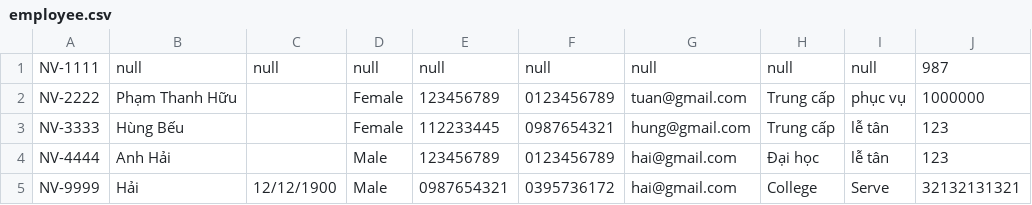
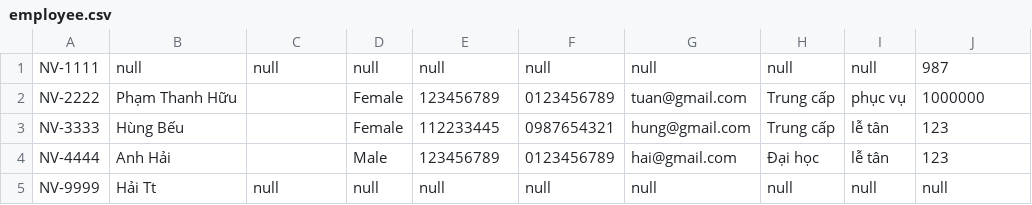
Before and after one commit to TAT08122k4/C0723G1-TATuan812, a CSV file: Module2/module_2/out/production/module_2/data/employee.csv, drawn as a sheet.

```diff
--- a/Module2/module_2/out/production/module_2/data/employee.csv
+++ b/Module2/module_2/out/production/module_2/data/employee.csv
@@ -4,2 +4,2 @@ NV-3333,Hùng Bếu,,Female,112233445,0987654321,hung@gmail.com,Trung cấp,lễ
 NV-4444,Anh Hải,,Male,123456789,0123456789,hai@gmail.com,Đại học,lễ tân,123
-NV-9999,Hải,12/12/1900,Male,0987654321,0395736172,hai@gmail.com,College,Serve,32132131321
+NV-9999,Hải Tt,null,null,null,null,null,null,null,null
```
Also changed, not shown: Module2/module_2/src/data/employee.csv, 7 other files.
